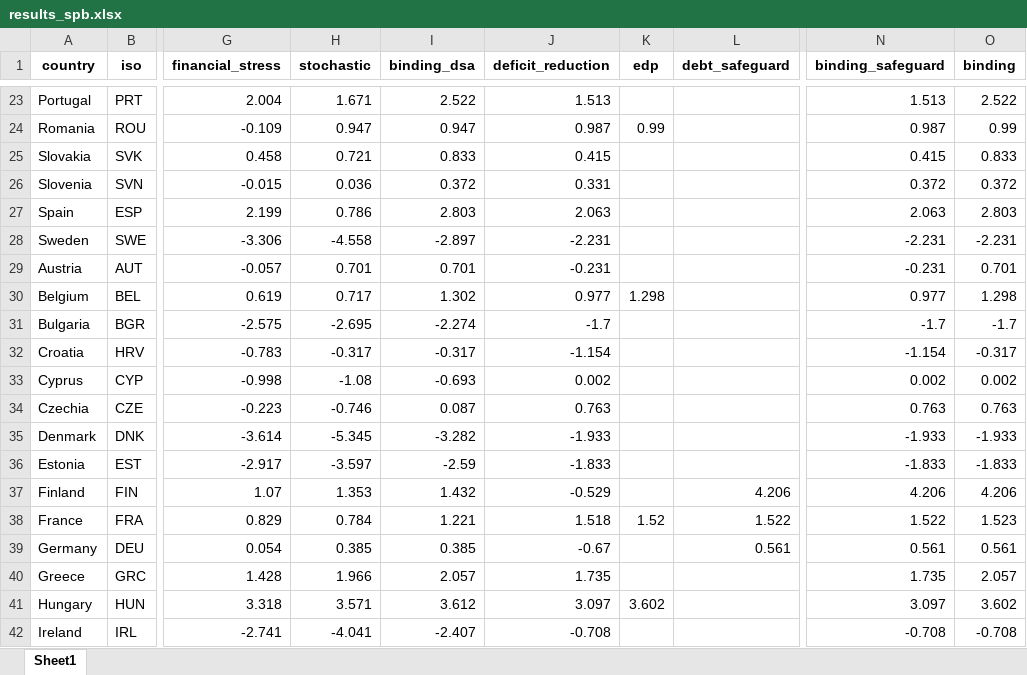
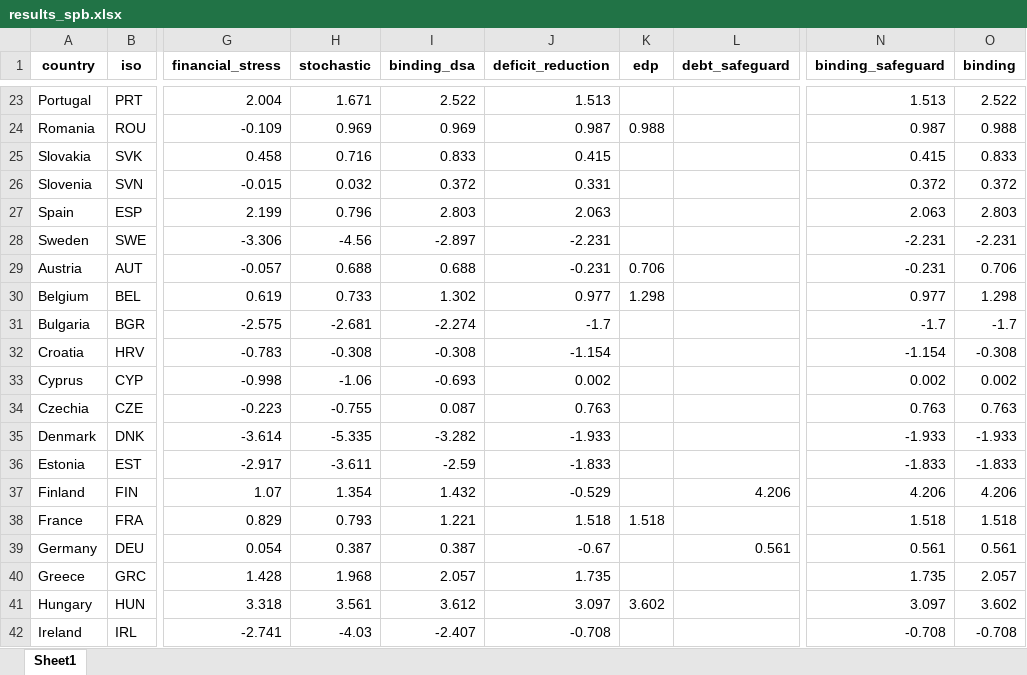
Before and after one commit to lennardwelslau/eu-debt-sustainability-analysis, an Excel workbook: latest_version/output/november_update/results_spb.xlsx, sheet Sheet1, drawn as a sheet; only a part is shown, gaps mark what is left out; values as stored, in another font and other column widths than the file's, no borders; the diff covers the shown part only; the diff names each change by its address in the sheet, - before the commit and + after, or states it on an @@ line.

```diff
--- a/latest_version/output/november_update/results_spb.xlsx (sheet Sheet1)
+++ b/latest_version/output/november_update/results_spb.xlsx (sheet Sheet1)
-H24 (stochastic): 0.947
+H24 (stochastic): 0.969
-I24 (binding_dsa): 0.947
+I24 (binding_dsa): 0.969
-K24 (edp): 0.99
+K24 (edp): 0.988
-O24 (binding): 0.99
+O24 (binding): 0.988
-H25 (stochastic): 0.721
+H25 (stochastic): 0.716
-H26 (stochastic): 0.036
+H26 (stochastic): 0.032
-H27 (stochastic): 0.786
+H27 (stochastic): 0.796
-H28 (stochastic): -4.558
+H28 (stochastic): -4.56
-H29 (stochastic): 0.701
+H29 (stochastic): 0.688
-I29 (binding_dsa): 0.701
+I29 (binding_dsa): 0.688
-K29 (edp): (empty)
+K29 (edp): 0.706
-O29 (binding): 0.701
+O29 (binding): 0.706
-H30 (stochastic): 0.717
+H30 (stochastic): 0.733
-H31 (stochastic): -2.695
+H31 (stochastic): -2.681
-H32 (stochastic): -0.317
+H32 (stochastic): -0.308
-I32 (binding_dsa): -0.317
+I32 (binding_dsa): -0.308
-O32 (binding): -0.317
+O32 (binding): -0.308
-H33 (stochastic): -1.08
+H33 (stochastic): -1.06
-H34 (stochastic): -0.746
+H34 (stochastic): -0.755
-H35 (stochastic): -5.345
+H35 (stochastic): -5.335
-H36 (stochastic): -3.597
+H36 (stochastic): -3.611
-H37 (stochastic): 1.353
+H37 (stochastic): 1.354
-H38 (stochastic): 0.784
+H38 (stochastic): 0.793
-K38 (edp): 1.52
+K38 (edp): 1.518
-L38 (debt_safeguard): 1.522
+L38 (debt_safeguard): (empty)
-N38 (binding_safeguard): 1.522
+N38 (binding_safeguard): 1.518
-O38 (binding): 1.523
+O38 (binding): 1.518
-H39 (stochastic): 0.385
+H39 (stochastic): 0.387
-I39 (binding_dsa): 0.385
+I39 (binding_dsa): 0.387
-H40 (stochastic): 1.966
+H40 (stochastic): 1.968
-H41 (stochastic): 3.571
+H41 (stochastic): 3.561
-H42 (stochastic): -4.041
+H42 (stochastic): -4.03
```
Also changed, not shown: 51 edited cells elsewhere in this sheet, 35 other files.
